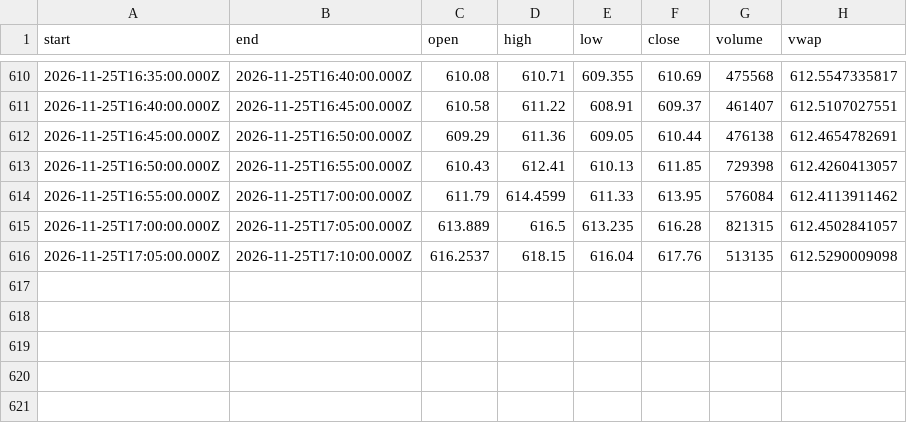
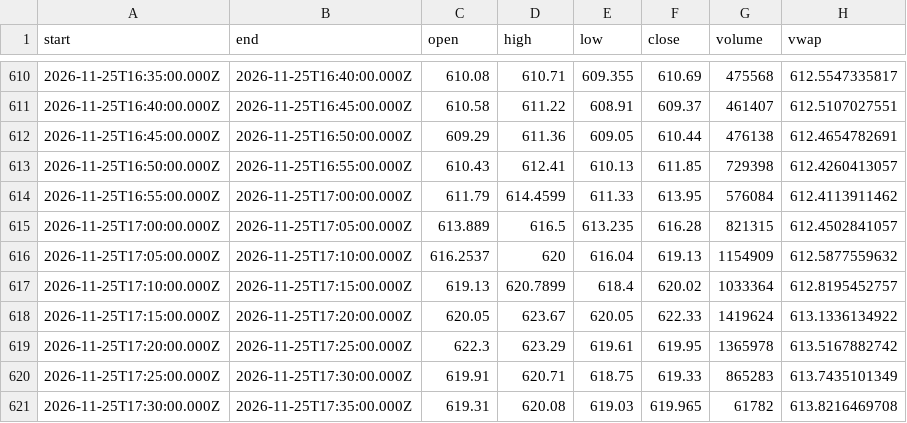
Before and after one commit to karab-commits/trading-desk, a CSV file: bars/QQQ_5m.csv, drawn as a sheet; only a part is shown, gaps mark what is left out.

```diff
--- a/bars/QQQ_5m.csv
+++ b/bars/QQQ_5m.csv
@@ -615,2 +615,7 @@ start,end,open,high,low,close,volume,vwap
 2026-11-25T17:00:00.000Z,2026-11-25T17:05:00.000Z,613.889,616.5,613.235,616.28,821315,612.4502841057
-2026-11-25T17:05:00.000Z,2026-11-25T17:10:00.000Z,616.2537,618.15,616.04,617.76,513135,612.5290009098
+2026-11-25T17:05:00.000Z,2026-11-25T17:10:00.000Z,616.2537,620,616.04,619.13,1154909,612.5877559632
+2026-11-25T17:10:00.000Z,2026-11-25T17:15:00.000Z,619.13,620.7899,618.4,620.02,1033364,612.8195452757
+2026-11-25T17:15:00.000Z,2026-11-25T17:20:00.000Z,620.05,623.67,620.05,622.33,1419624,613.1336134922
+2026-11-25T17:20:00.000Z,2026-11-25T17:25:00.000Z,622.3,623.29,619.61,619.95,1365978,613.5167882742
+2026-11-25T17:25:00.000Z,2026-11-25T17:30:00.000Z,619.91,620.71,618.75,619.33,865283,613.7435101349
+2026-11-25T17:30:00.000Z,2026-11-25T17:35:00.000Z,619.31,620.08,619.03,619.965,61782,613.8216469708
```
Also changed, not shown: 5 other files.
